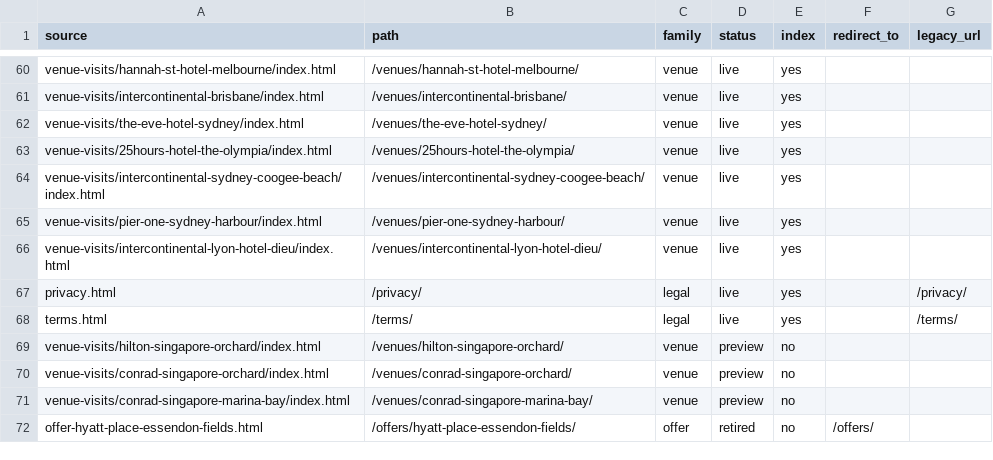
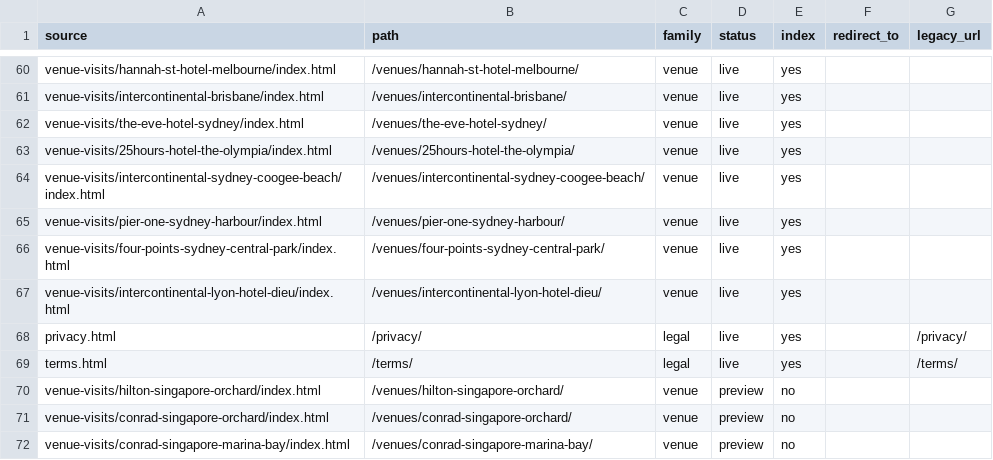
Before and after one commit to the-service-edit/cvbs-2026, a CSV file: _site/pages.csv, drawn as a sheet; only a part is shown, gaps mark what is left out; the shorter side is filled out with more unchanged rows; the diff names each change by its address in the sheet, - before the commit and + after, or states it on an @@ line.

Commit message:
Venue visit: Four Points by Sheraton Sydney, Central Park

```diff
--- a/_site/pages.csv
+++ b/_site/pages.csv
+row 66: venue-visits/four-points-sydney-central-park/index.html | /venues/four-points-sydney-central-park/ | venue | live | yes
```
Also changed, not shown: 10 other files.
